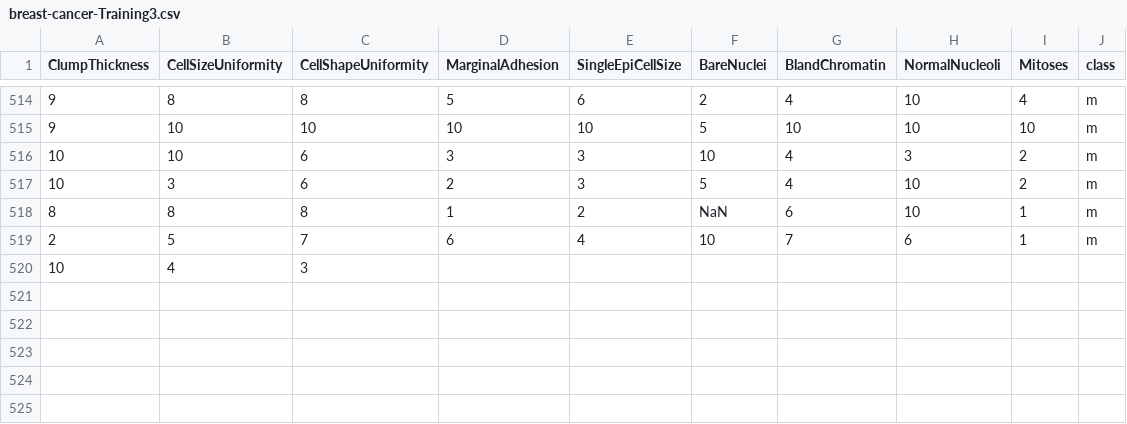
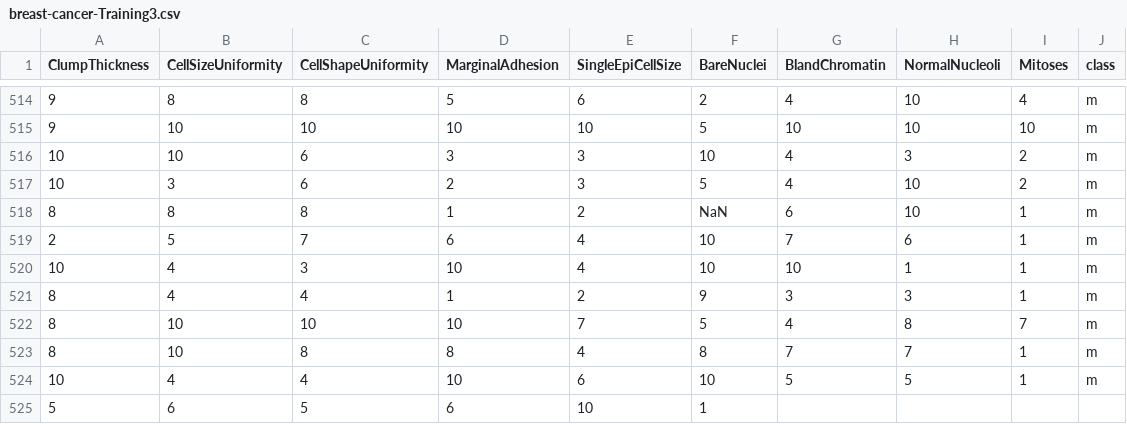
Before and after one commit to FatioSE/Kernel-PCA-DR, a CSV file: datasets/breast-cancer/breast-cancer-Training3.csv, drawn as a sheet; only a part is shown, gaps mark what is left out.

Commit message:
cell

```diff
--- a/datasets/breast-cancer/breast-cancer-Training3.csv
+++ b/datasets/breast-cancer/breast-cancer-Training3.csv
@@ -519,2 +519,7 @@ ClumpThickness,CellSizeUniformity,CellShapeUniformity,MarginalAdhesion,SingleEpi
 2,5,7,6,4,10,7,6,1,m
-10,4,3
+10,4,3,10,4,10,10,1,1,m
+8,4,4,1,2,9,3,3,1,m
+8,10,10,10,7,5,4,8,7,m
+8,10,8,8,4,8,7,7,1,m
+10,4,4,10,6,10,5,5,1,m
+5,6,5,6,10,1
```
